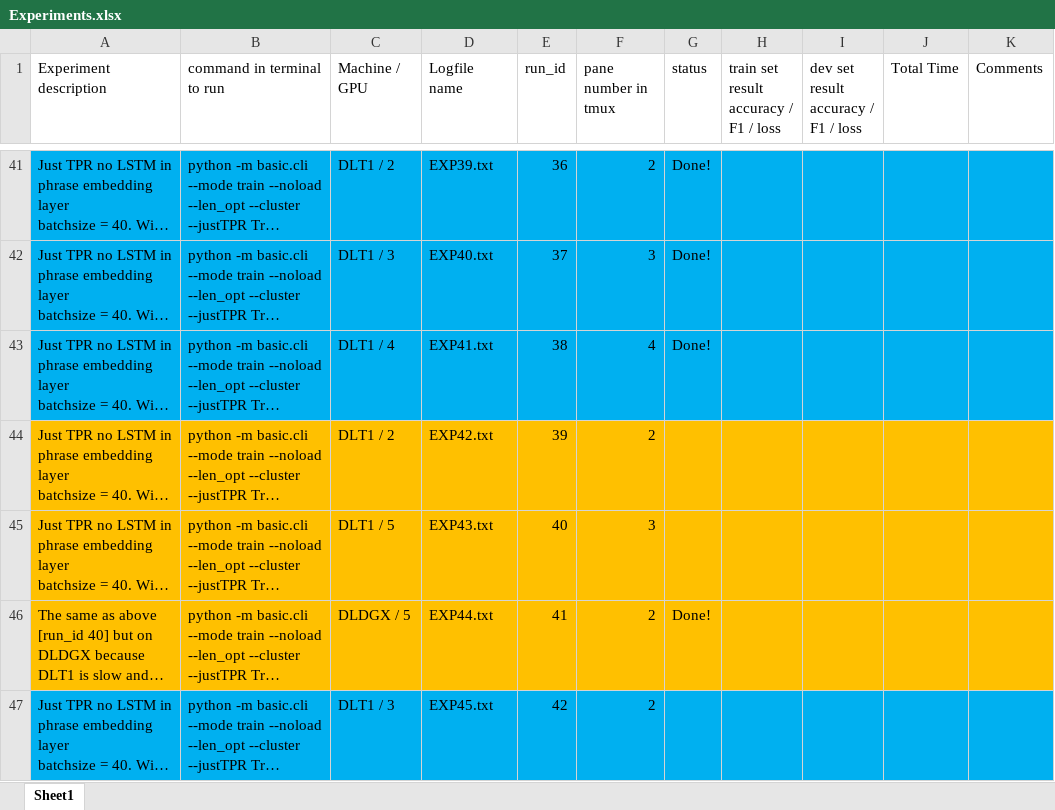
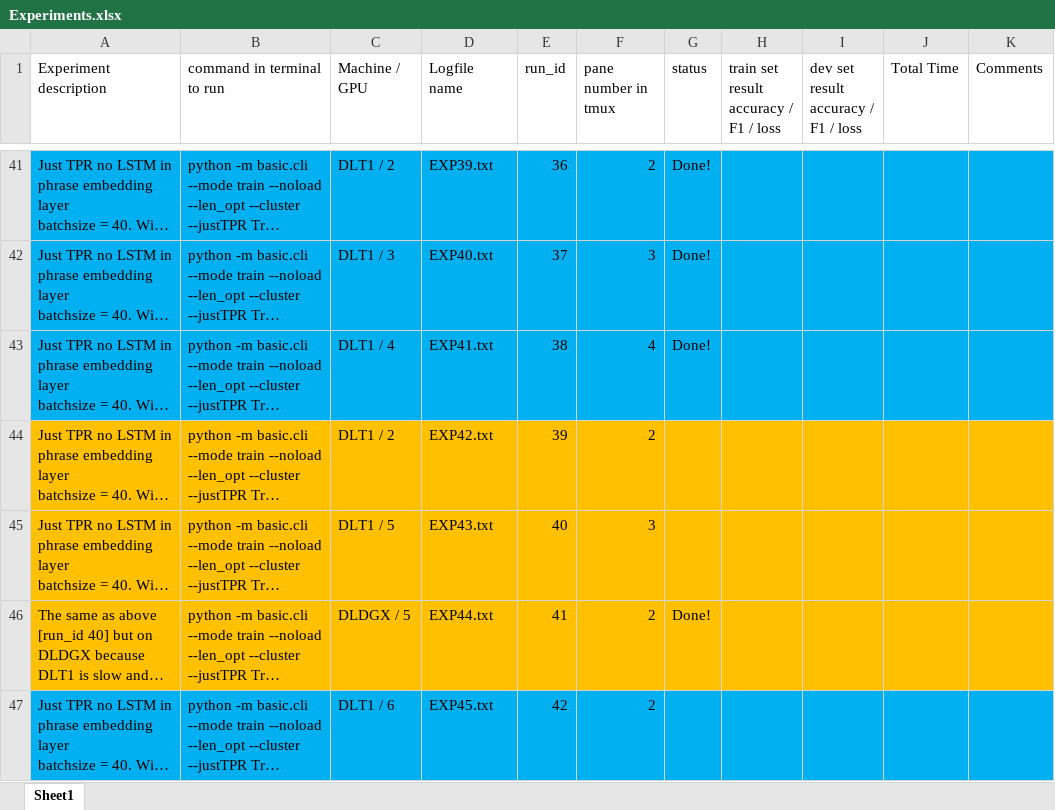
Before and after one commit to hamidpalangi/Grammatically_Interpretable_QA, an Excel workbook: Experiments.xlsx, sheet Sheet1, drawn as a sheet; only a part is shown, gaps mark what is left out; long unchanged cells end in …; values as stored, in another font and other column widths than the file's, no borders; the diff names each change by its address in the sheet, - before the commit and + after, or states it on an @@ line.

Commit message:
Experiment with 30 Roles submitted to DLT1

```diff
--- a/Experiments.xlsx (sheet Sheet1)
+++ b/Experiments.xlsx (sheet Sheet1)
-C47 (Machine / GPU): DLT1 / 3
+C47 (Machine / GPU): DLT1 / 6
```
